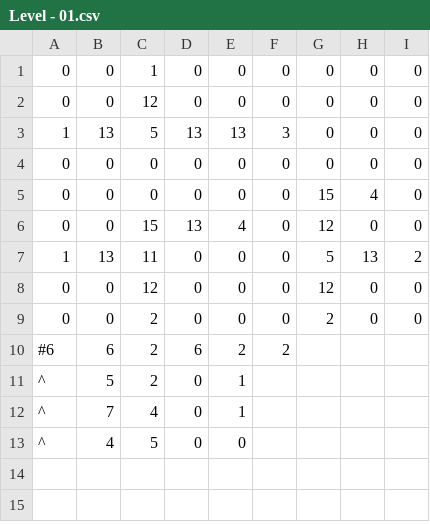
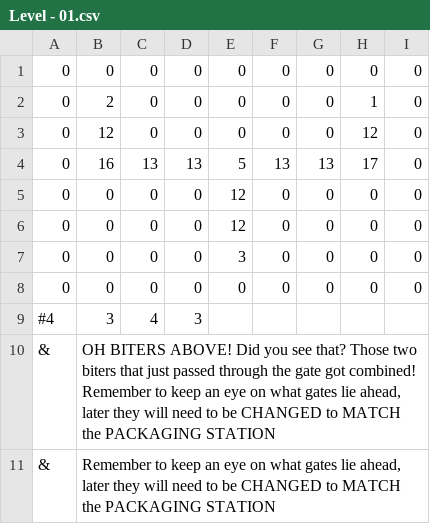
Before and after one commit to renzigalenzi/Biters-Demo, a CSV file: Demo for Biters/Assets/Levels/World - 0/Level - 01.csv, drawn as a sheet.

```diff
--- a/Demo for Biters/Assets/Levels/World - 0/Level - 01.csv
+++ b/Demo for Biters/Assets/Levels/World - 0/Level - 01.csv
@@ -1,13 +1,11 @@
-0,0,1,0,0,0,0,0,0
-0,0,12,0,0,0,0,0,0
-1,13,5,13,13,3,0,0,0
 0,0,0,0,0,0,0,0,0
-0,0,0,0,0,0,15,4,0
-0,0,15,13,4,0,12,0,0
-1,13,11,0,0,0,5,13,2
-0,0,12,0,0,0,12,0,0
-0,0,2,0,0,0,2,0,0
-#6,6,2,6,2,2,,,
-^,5,2,0,1,,,
-^,7,4,0,1,,,
-^,4,5,0,0,,,
+0,2,0,0,0,0,0,1,0
+0,12,0,0,0,0,0,12,0
+0,16,13,13,5,13,13,17,0
+0,0,0,0,12,0,0,0,0
+0,0,0,0,12,0,0,0,0
+0,0,0,0,3,0,0,0,0
+0,0,0,0,0,0,0,0,0
+#4,3,4,3,,,,,
+&,"OH BITERS ABOVE! Did you see that? Those two biters that just passed through the gate got combined!  Remember to keep an eye on what gates lie ahead, later they will need to be CHANGED to MATCH the PACKAGING STATION",,,,,,,
+&,"Remember to keep an eye on what gates lie ahead, later they will need to be CHANGED to MATCH the PACKAGING STATION",,,,,,,
```
Also changed, not shown: Demo for Biters/Assets/Levels/World - 2/Level - 02.csv, Demo for Biters/Assets/Levels/World - 2/Level - 03.csv, 35 other files.
